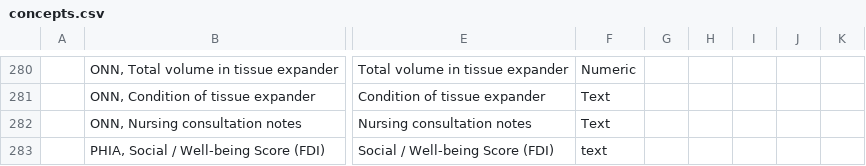
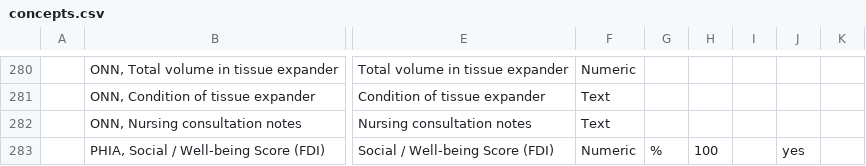
Before and after one commit to trodriguezmsf/amman-config, a CSV file: openmrs/ammancsv/concepts.csv, drawn as a sheet; only a part is shown, gaps mark what is left out; the diff names each change by its address in the sheet, - before the commit and + after, or states it on an @@ line.

Commit message:
Shiva | Adding Concepts

```diff
--- a/openmrs/ammancsv/concepts.csv
+++ b/openmrs/ammancsv/concepts.csv
-F283: text
+F283: Numeric
-G283: (empty)
+G283: %
-H283: (empty)
+H283: 100
-J283: (empty)
+J283: yes
```
